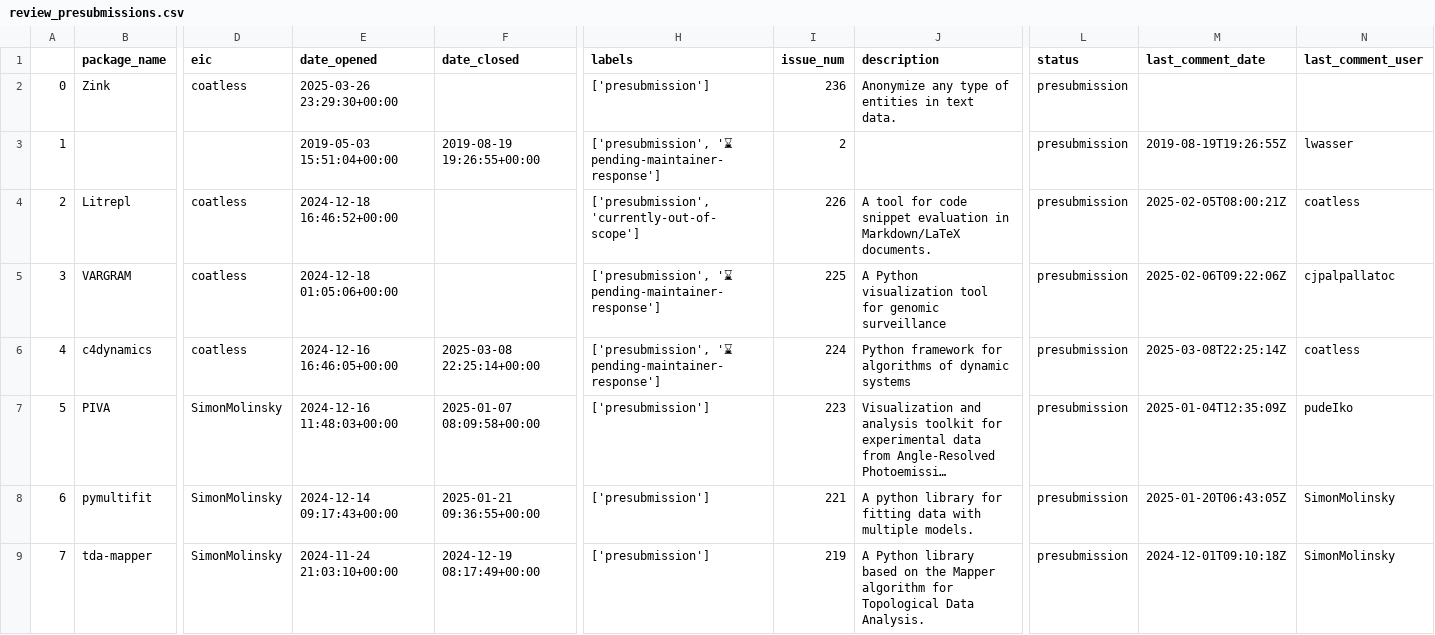
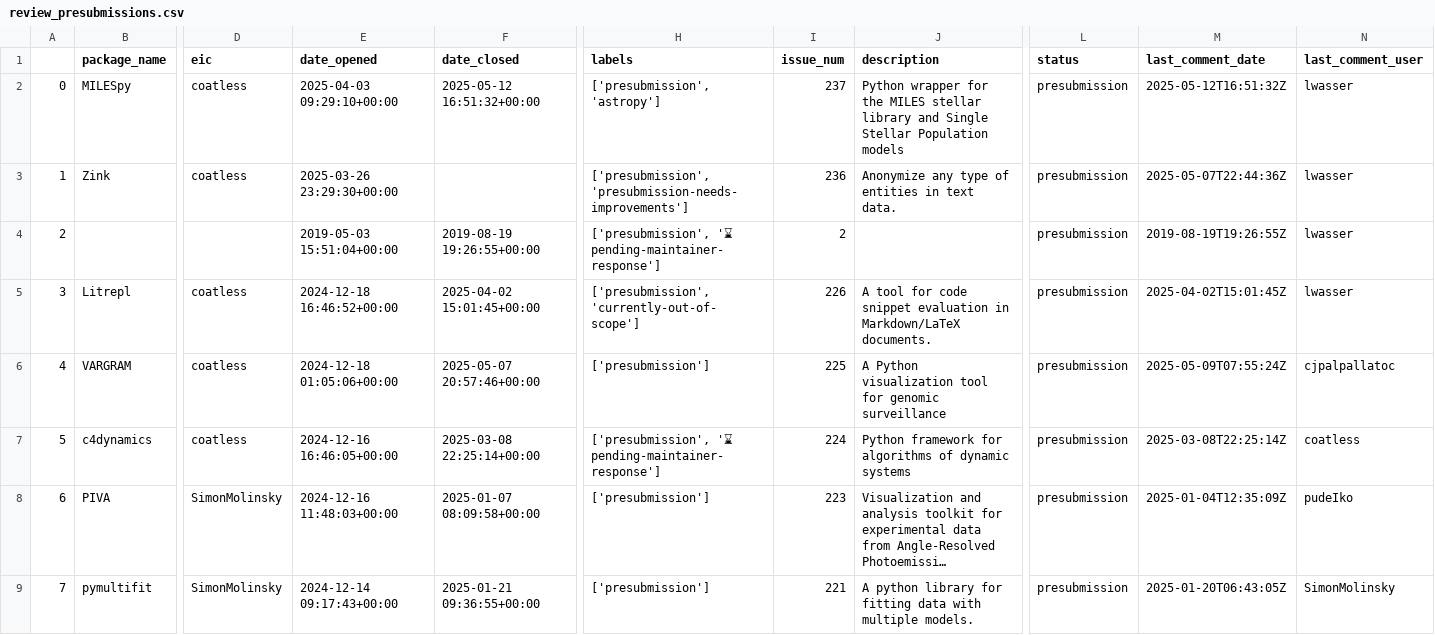
Before and after one commit to pyOpenSci/metrics, a CSV file: _data/review_presubmissions.csv, drawn as a sheet; only a part is shown, gaps mark what is left out; the shorter side is filled out with more unchanged rows; long unchanged cells end in …; addresses are those after the commit; rows hold the shown columns only; the diff names each change by its address in the sheet, - before the commit and + after, or states it on an @@ line.

```diff
--- a/_data/review_presubmissions.csv
+++ b/_data/review_presubmissions.csv
+row 2: 0 | MILESpy | coatless | 2025-04-03 09:29:10+00:00 | 2025-05-12 16:51:32+00:00 | ['presubmission', 'astropy'] | 237 | Python wrapper for the MILES stellar library and Single Stellar Population models | presubmission | 2025-05-12T16:51:32Z | lwasser
@@ column A renumbered from row 3 down @@
-H3 (labels): ['presubmission']
+H3 (labels): ['presubmission', 'presubmission-needs-improvements']
-M3 (last_comment_date): (empty)
+M3 (last_comment_date): 2025-05-07T22:44:36Z
-N3 (last_comment_user): (empty)
+N3 (last_comment_user): lwasser
-F5 (date_closed): (empty)
+F5 (date_closed): 2025-04-02 15:01:45+00:00
-M5 (last_comment_date): 2025-02-05T08:00:21Z
+M5 (last_comment_date): 2025-04-02T15:01:45Z
-N5 (last_comment_user): coatless
+N5 (last_comment_user): lwasser
-F6 (date_closed): (empty)
+F6 (date_closed): 2025-05-07 20:57:46+00:00
-H6 (labels): ['presubmission', '⌛ pending-maintainer-response']
+H6 (labels): ['presubmission']
-M6 (last_comment_date): 2025-02-06T09:22:06Z
+M6 (last_comment_date): 2025-05-09T07:55:24Z
```
Also changed, not shown: _data/review_submissions.csv, 1 other file.
